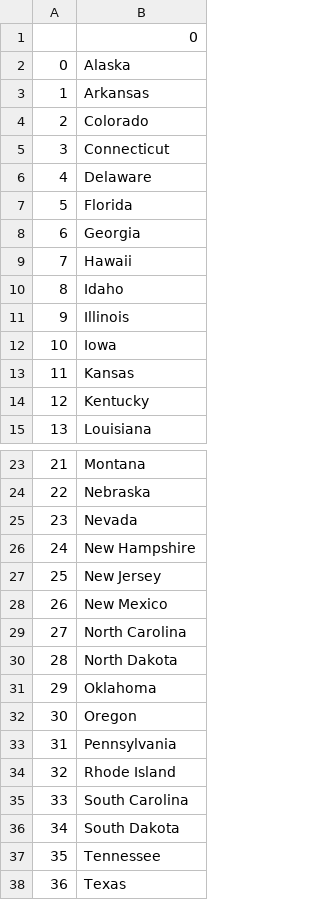
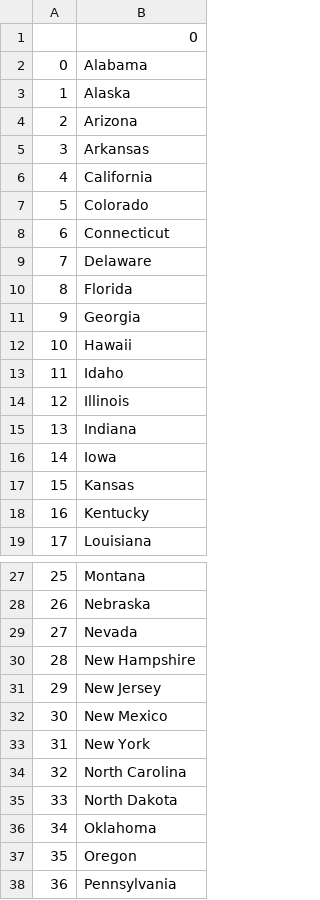
Before and after one commit to JoyeshShrestha/100DayofCode, a CSV file: Day025_CSV/day-25-us-states-game-start/states_to_learn.csv, drawn as a sheet; only a part is shown, gaps mark what is left out; the shorter side is filled out with more unchanged rows; addresses are those after the commit; the diff names each change by its address in the sheet, - before the commit and + after, or states it on an @@ line.

```diff
--- a/Day025_CSV/day-25-us-states-game-start/states_to_learn.csv
+++ b/Day025_CSV/day-25-us-states-game-start/states_to_learn.csv
+row 2: 0 | Alabama
@@ column A renumbered from row 3 down @@
+row 4: 2 | Arizona
+row 6: 4 | California
+row 15: 13 | Indiana
+row 33: 31 | New York
```
Also changed, not shown: 7 other files.
